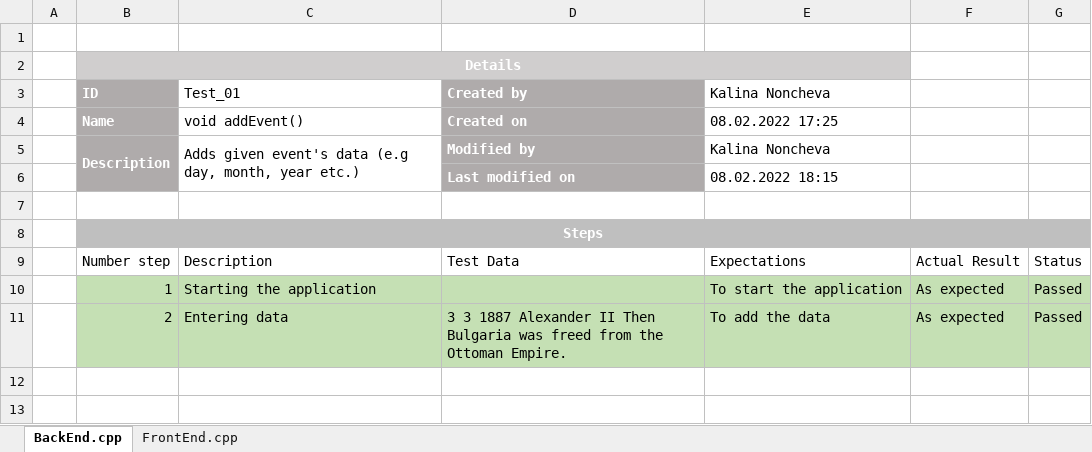
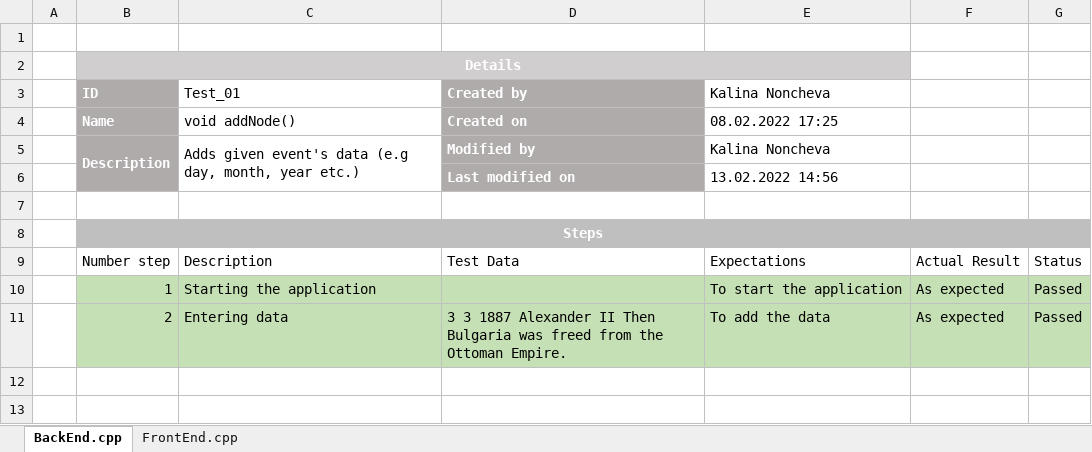
Before and after one commit to BNSavov19/list-of-time-project, an Excel workbook: docs/Lunar_TestCases.xlsx, sheet BackEnd.cpp, drawn as a sheet; only a part is shown; values as stored, in another font and other column widths than the file's, no borders; table styles not drawn; the diff covers the shown part only; the diff names each change by its address in the sheet, - before the commit and + after, or states it on an @@ line.

```diff
--- a/docs/Lunar_TestCases.xlsx (sheet BackEnd.cpp)
+++ b/docs/Lunar_TestCases.xlsx (sheet BackEnd.cpp)
-C4: void addEvent()
+C4: void addNode()
-E6: 08.02.2022 18:15
+E6: 13.02.2022 14:56
```
Also changed, not shown: 88 added rows elsewhere in this sheet, sheet FrontEnd.cpp.
